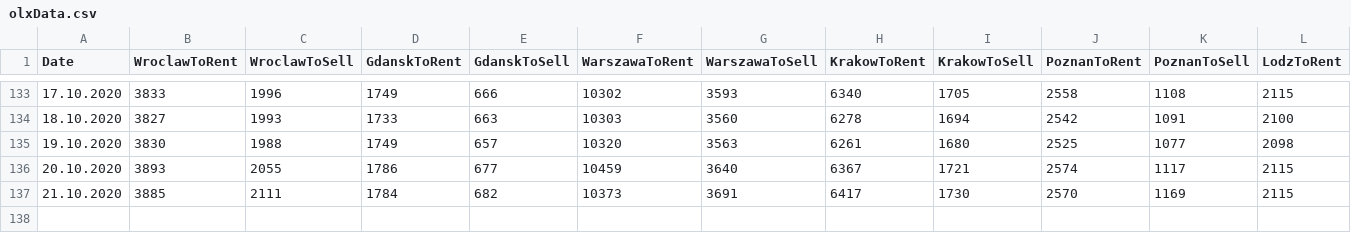
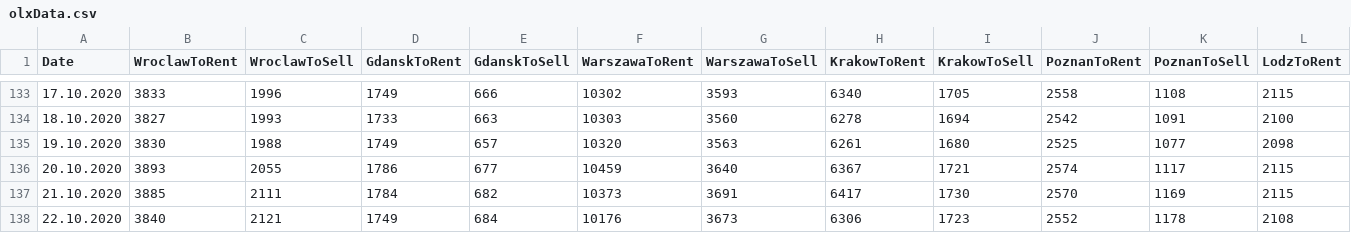
Before and after one commit to radekpastuszka/olxreader, a CSV file: OlxReaderHost/olxData.csv, drawn as a sheet; only a part is shown, gaps mark what is left out; rows hold the shown columns only; the diff names each change by its address in the sheet, - before the commit and + after, or states it on an @@ line.

```diff
--- a/OlxReaderHost/olxData.csv
+++ b/OlxReaderHost/olxData.csv
+row 138: 22.10.2020 | 3840 | 2121 | 1749 | 684 | 10176 | 3673 | 6306 | 1723 | 2552 | 1178 | 2108
```
Also changed, not shown: 3 other files.
